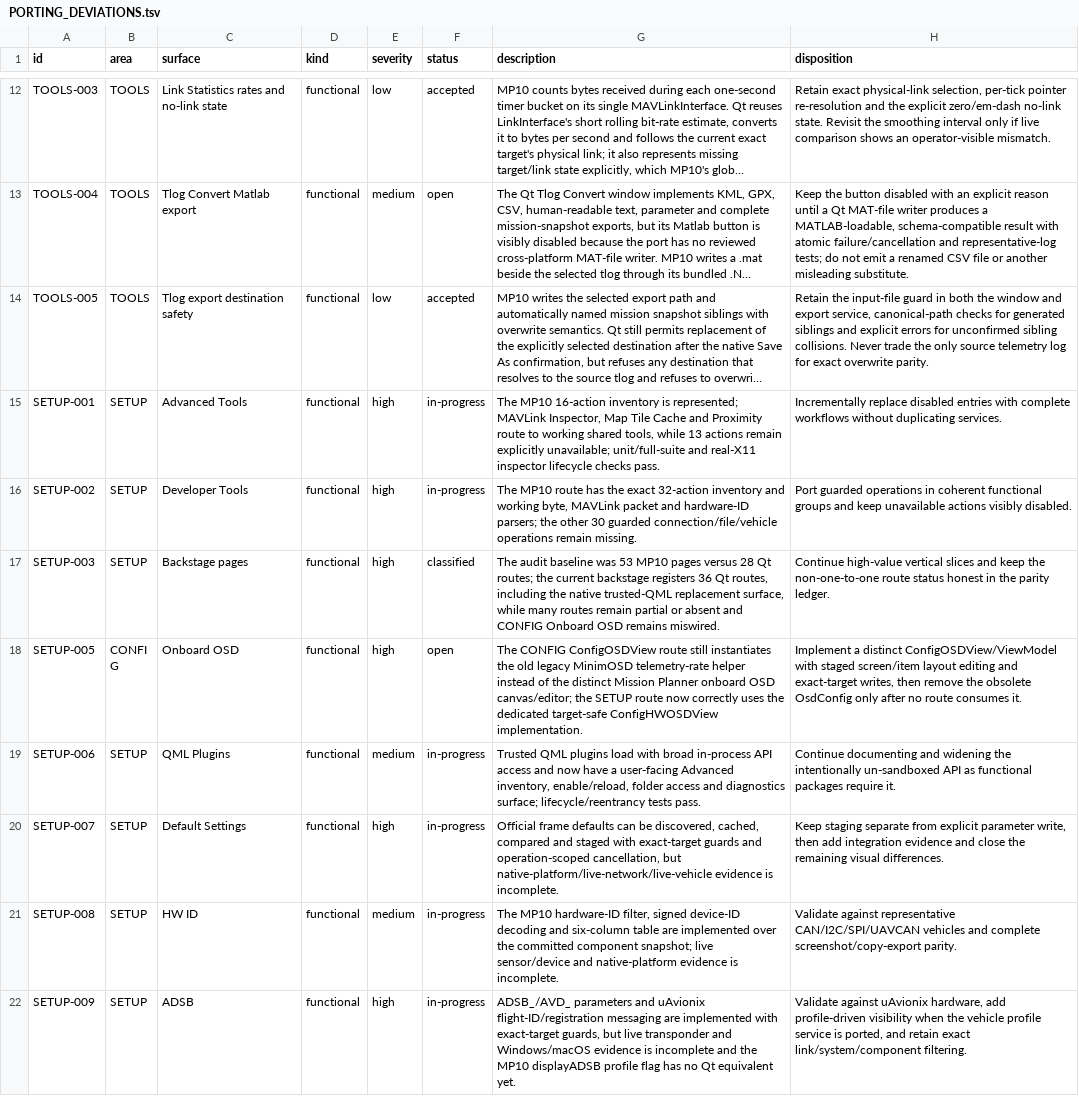
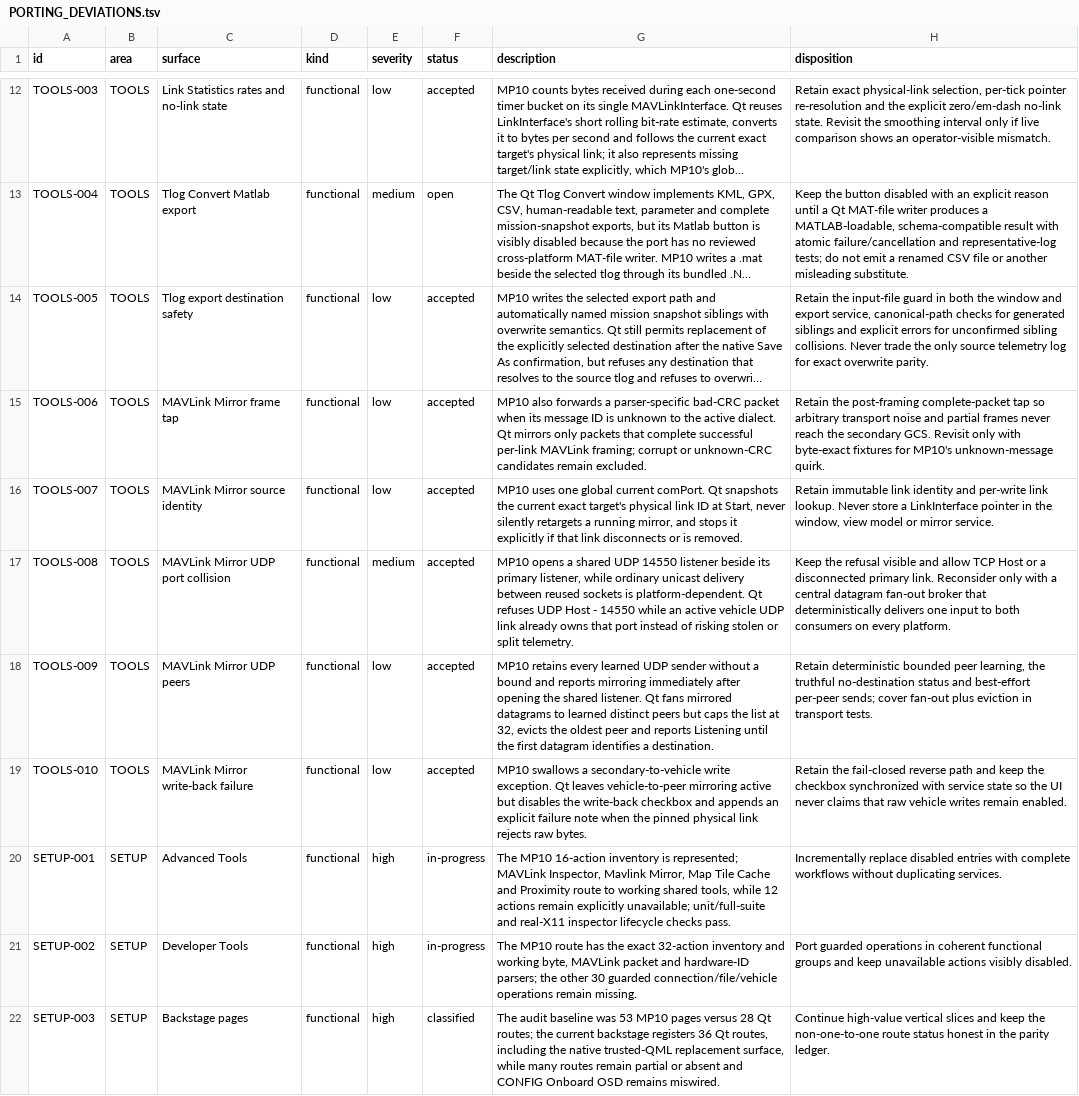
Before and after one commit to Rouniy/apm_planner, a TSV file: docs/porting/PORTING_DEVIATIONS.tsv, drawn as a sheet; only a part is shown, gaps mark what is left out; the shorter side is filled out with more unchanged rows; long unchanged cells end in …; addresses are those after the commit; the diff names each change by its address in the sheet, - before the commit and + after, or states it on an @@ line.

```diff
--- a/docs/porting/PORTING_DEVIATIONS.tsv
+++ b/docs/porting/PORTING_DEVIATIONS.tsv
+row 15: TOOLS-006 | TOOLS | MAVLink Mirror frame tap | functional | low | accepted | MP10 also forwards a parser-specific bad-CRC packet when its message ID is unknown to the active dialect. Qt mirrors only packets that complete successful per-link MAVLink framing; corrupt or unknown-CRC candidates remain excluded. | Retain the post-framing complete-packet tap so arbitrary transport noise and partial frames never reach the secondary GCS. Revisit only with byte-exact fixtures for MP10's unknown-message quirk.
+row 16: TOOLS-007 | TOOLS | MAVLink Mirror source identity | functional | low | accepted | MP10 uses one global current comPort. Qt snapshots the current exact target's physical link ID at Start, never silently retargets a running mirror, and stops it explicitly if that link disconnects or is removed. | Retain immutable link identity and per-write link lookup. Never store a LinkInterface pointer in the window, view model or mirror service.
+row 17: TOOLS-008 | TOOLS | MAVLink Mirror UDP port collision | functional | medium | accepted | MP10 opens a shared UDP 14550 listener beside its primary listener, while ordinary unicast delivery between reused sockets is platform-dependent. Qt refuses UDP Host - 14550 while an active vehicle UDP link already owns that port instead of risking stolen or split telemetry. | Keep the refusal visible and allow TCP Host or a disconnected primary link. Reconsider only with a central datagram fan-out broker that deterministically delivers one input to both consumers on every platform.
+row 18: TOOLS-009 | TOOLS | MAVLink Mirror UDP peers | functional | low | accepted | MP10 retains every learned UDP sender without a bound and reports mirroring immediately after opening the shared listener. Qt fans mirrored datagrams to learned distinct peers but caps the list at 32, evicts the oldest peer and reports Listening until the first datagram identifies a destination. | Retain deterministic bounded peer learning, the truthful no-destination status and best-effort per-peer sends; cover fan-out plus eviction in transport tests.
+row 19: TOOLS-010 | TOOLS | MAVLink Mirror write-back failure | functional | low | accepted | MP10 swallows a secondary-to-vehicle write exception. Qt leaves vehicle-to-peer mirroring active but disables the write-back checkbox and appends an explicit failure note when the pinned physical link rejects raw bytes. | Retain the fail-closed reverse path and keep the checkbox synchronized with service state so the UI never claims that raw vehicle writes remain enabled.
-G20 (description): …MAVLink Inspector, Map Tile Cache and Proximity route to working shared tools, while 13 actions remain…
+G20 (description): …MAVLink Inspector, Mavlink Mirror, Map Tile Cache and Proximity route to working shared tools, while 12 actions remain…
```
Also changed, not shown: docs/porting/MISSION_PLANNER_SCREEN_PARITY.tsv, 23 other files.
